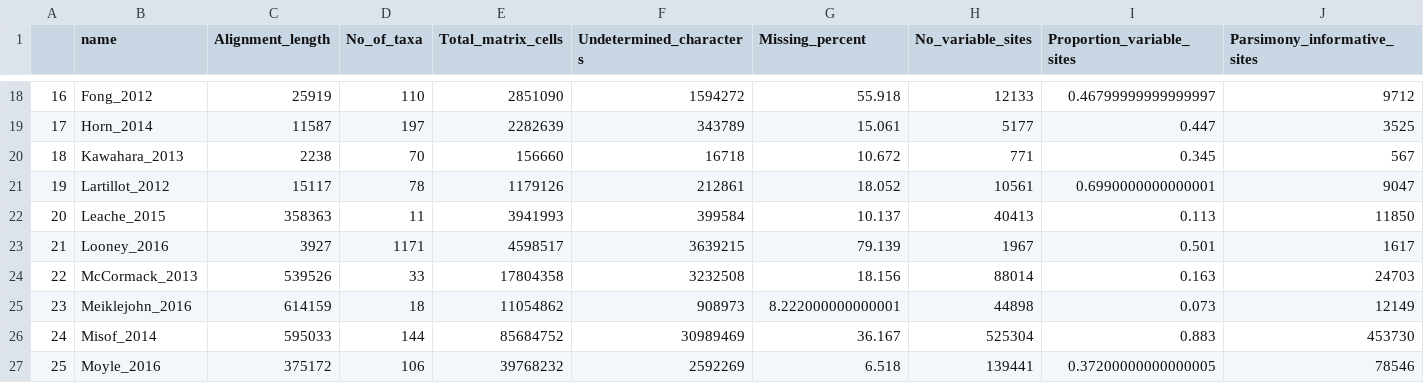
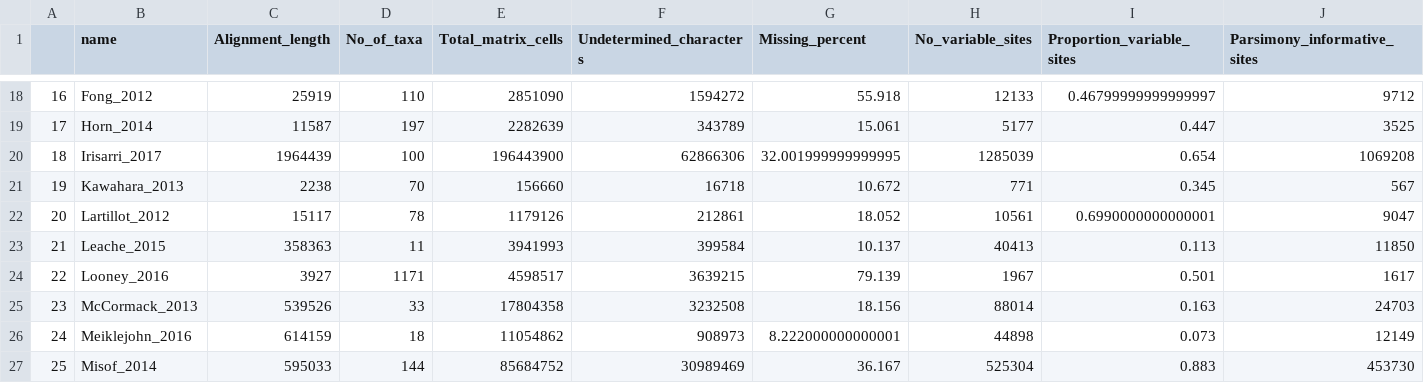
Before and after one commit to roblanf/BenchmarkAlignments, a CSV file: summary.csv, drawn as a sheet; only a part is shown, gaps mark what is left out; the shorter side is filled out with more unchanged rows; addresses are those after the commit; rows hold the shown columns only; the diff names each change by its address in the sheet, - before the commit and + after, or states it on an @@ line.

Commit message:
update summary

```diff
--- a/summary.csv
+++ b/summary.csv
+row 20: 18 | Irisarri_2017 | 1964439 | 100 | 196443900 | 62866306 | 32.001999999999995 | 1285039 | 0.654 | 1069208
@@ column A renumbered from row 21 down @@
```
